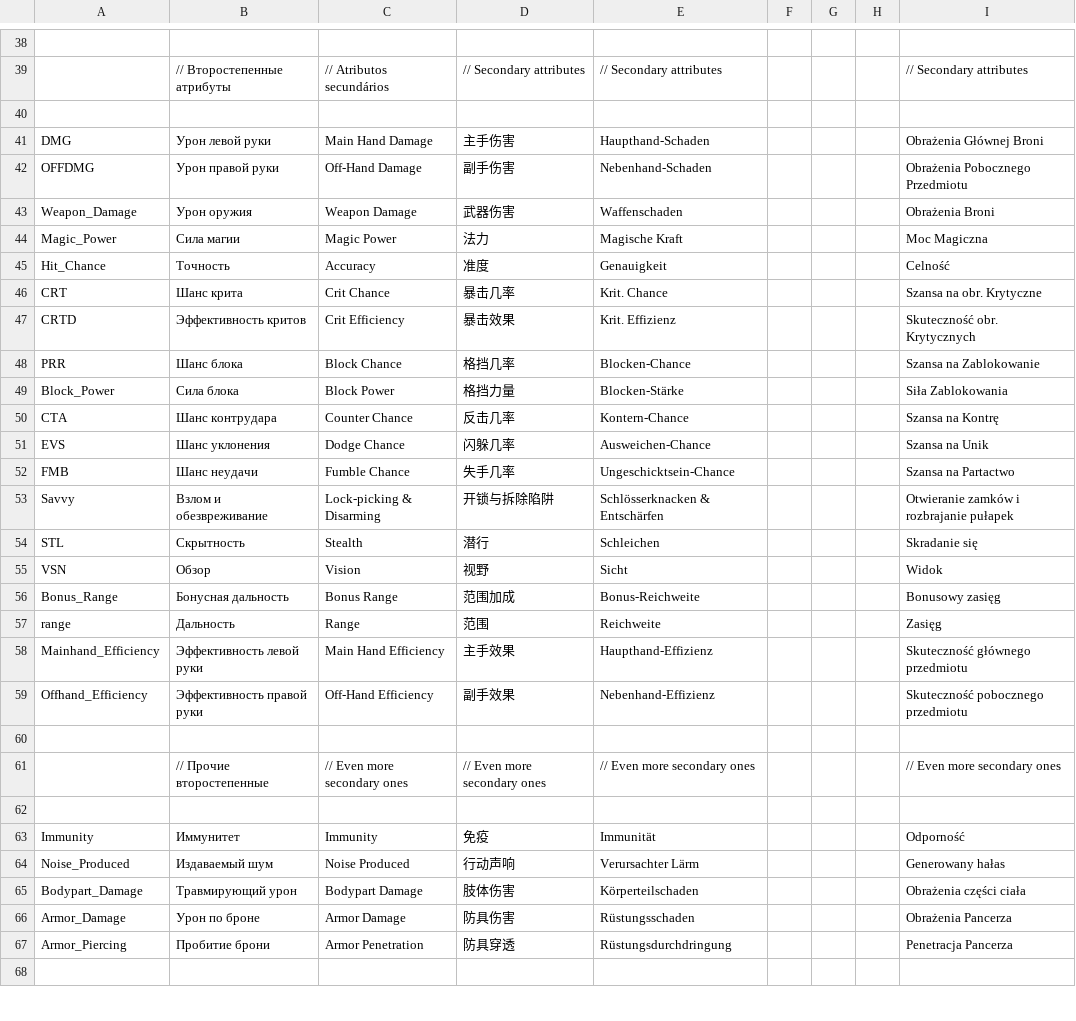
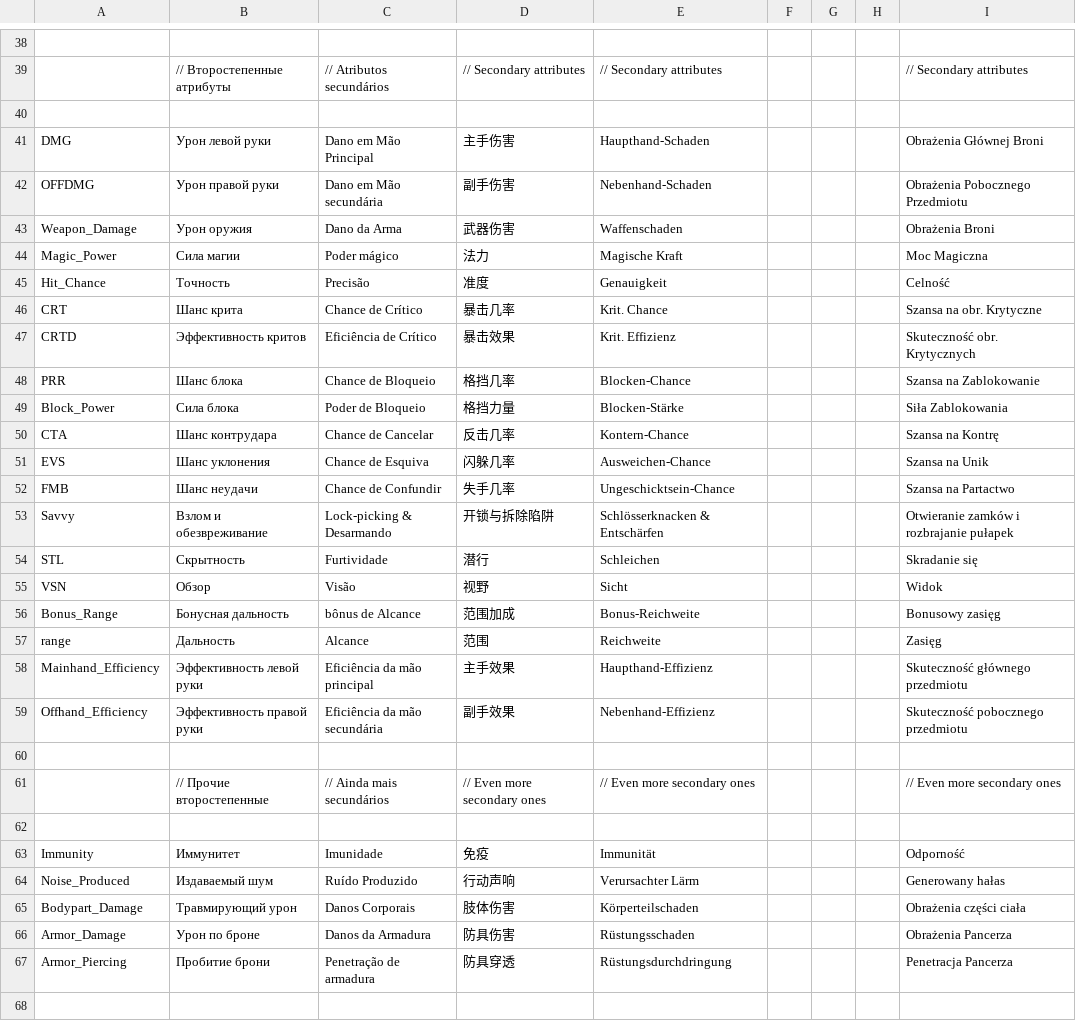
Before and after one commit to patrick323/stoneshard, a CSV file: all_attribute.csv, drawn as a sheet; only a part is shown, gaps mark what is left out; the diff covers the shown part only; the diff names each change by its address in the sheet, - before the commit and + after, or states it on an @@ line.

```diff
--- a/all_attribute.csv
+++ b/all_attribute.csv
-C41: Main Hand Damage
+C41: Dano em Mão Principal
-C42: Off-Hand Damage
+C42: Dano em Mão secundária
-C43: Weapon Damage
+C43: Dano da Arma
-C44: Magic Power
+C44: Poder mágico
-C45: Accuracy
+C45: Precisão
-C46: Crit Chance
+C46: Chance de Crítico
-C47: Crit Efficiency
+C47: Eficiência de Crítico
-C48: Block Chance
+C48: Chance de Bloqueio
-C49: Block Power
+C49: Poder de Bloqueio
-C50: Counter Chance
+C50: Chance de Cancelar
-C51: Dodge Chance
+C51: Chance de Esquiva
-C52: Fumble Chance
+C52: Chance de Confundir
-C53: Lock-picking & Disarming
+C53: Lock-picking & Desarmando
-C54: Stealth
+C54: Furtividade
-C55: Vision
+C55: Visão
-C56: Bonus Range
+C56: bônus de Alcance
-C57: Range
+C57: Alcance
-C58: Main Hand Efficiency
+C58: Eficiência da mão principal
-C59: Off-Hand Efficiency
+C59: Eficiência da mão secundária
-C61: // Even more secondary ones
+C61: // Ainda mais secundários
-C63: Immunity
+C63: Imunidade
-C64: Noise Produced
+C64: Ruído Produzido
-C65: Bodypart Damage
+C65: Danos Corporais
-C66: Armor Damage
+C66: Danos da Armadura
-C67: Armor Penetration
+C67: Penetração de armadura
```
Also changed, not shown: 155 edited cells elsewhere in this file.
